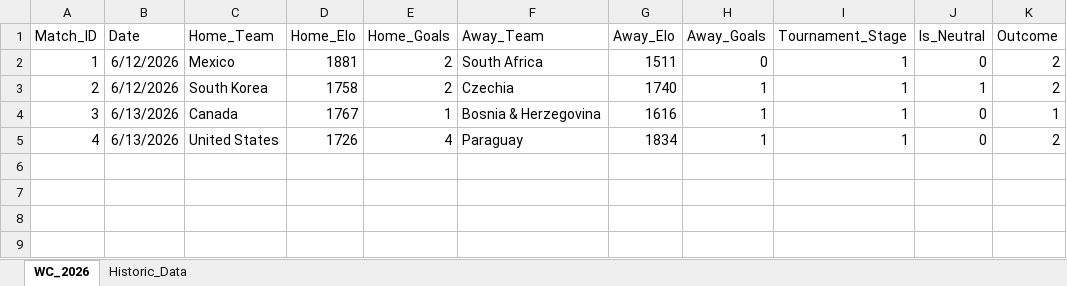
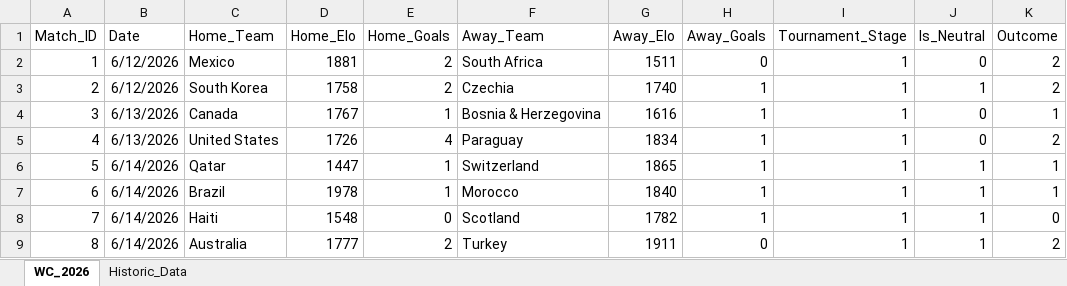
Before and after one commit to joe-ve/world_cup-2026, an Excel workbook: matches.xlsx, sheet WC_2026, drawn as a sheet; values as stored, in another font and other column widths than the file's, no borders; the diff names each change by its address in the sheet, - before the commit and + after, or states it on an @@ line.

Commit message:
Group Day 3

```diff
--- a/matches.xlsx (sheet WC_2026)
+++ b/matches.xlsx (sheet WC_2026)
+row 6: 5 | 6/14/2026 | Qatar | 1447 | 1 | Switzerland | 1865 | 1 | 1 | 1 | 1
+row 7: 6 | 6/14/2026 | Brazil | 1978 | 1 | Morocco | 1840 | 1 | 1 | 1 | 1
+row 8: 7 | 6/14/2026 | Haiti | 1548 | 0 | Scotland | 1782 | 1 | 1 | 1 | 0
+row 9: 8 | 6/14/2026 | Australia | 1777 | 2 | Turkey | 1911 | 0 | 1 | 1 | 2
```
